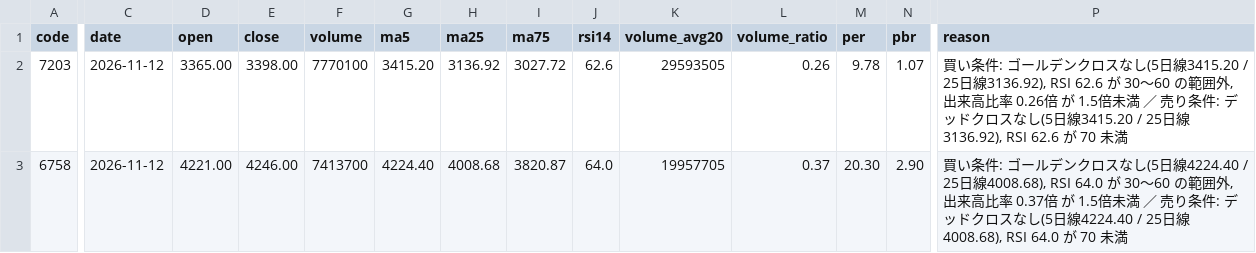
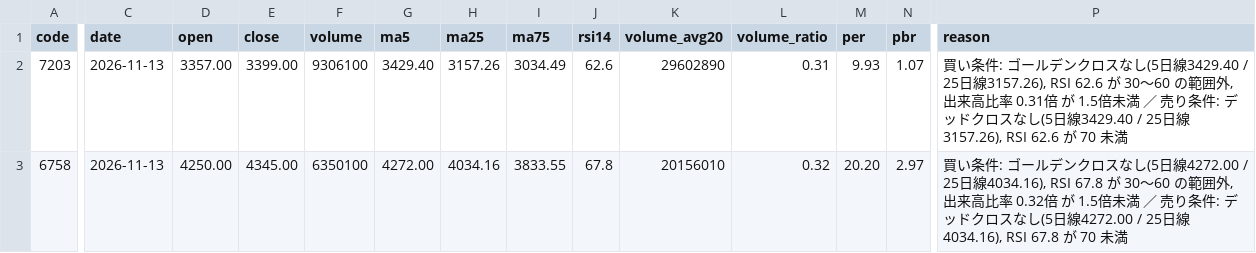
Before and after one commit to kanifechi/kanikani01, a CSV file: stock_screener/results/latest.csv, drawn as a sheet; only a part is shown, gaps mark what is left out; the diff covers the shown part only; the diff names each change by its address in the sheet, - before the commit and + after, or states it on an @@ line.

```diff
--- a/stock_screener/results/latest.csv
+++ b/stock_screener/results/latest.csv
-C2:C3 (date): 2026-11-12
+C2:C3 (date): 2026-11-13
-D2 (open): 3365.00
+D2 (open): 3357.00
-E2 (close): 3398.00
+E2 (close): 3399.00
-F2 (volume): 7770100
+F2 (volume): 9306100
-G2 (ma5): 3415.20
+G2 (ma5): 3429.40
-H2 (ma25): 3136.92
+H2 (ma25): 3157.26
-I2 (ma75): 3027.72
+I2 (ma75): 3034.49
-K2 (volume_avg20): 29593505
+K2 (volume_avg20): 29602890
-L2 (volume_ratio): 0.26
+L2 (volume_ratio): 0.31
-M2 (per): 9.78
+M2 (per): 9.93
-P2 (reason): …し(5日線3415.20 / 25日線3136.92), RSI 62.6 が 30〜60 の範囲外, 出来高比率 0.26倍 が 1.5倍未満 ／ 売り条件: デッドクロスなし(5日線3415.20 / 25日線3136.92), RSI 62.6 が…
+P2 (reason): …し(5日線3429.40 / 25日線3157.26), RSI 62.6 が 30〜60 の範囲外, 出来高比率 0.31倍 が 1.5倍未満 ／ 売り条件: デッドクロスなし(5日線3429.40 / 25日線3157.26), RSI 62.6 が…
-D3 (open): 4221.00
+D3 (open): 4250.00
-E3 (close): 4246.00
+E3 (close): 4345.00
-F3 (volume): 7413700
+F3 (volume): 6350100
-G3 (ma5): 4224.40
+G3 (ma5): 4272.00
-H3 (ma25): 4008.68
+H3 (ma25): 4034.16
-I3 (ma75): 3820.87
+I3 (ma75): 3833.55
-J3 (rsi14): 64.0
+J3 (rsi14): 67.8
-K3 (volume_avg20): 19957705
+K3 (volume_avg20): 20156010
-L3 (volume_ratio): 0.37
+L3 (volume_ratio): 0.32
-M3 (per): 20.30
+M3 (per): 20.20
-N3 (pbr): 2.90
+N3 (pbr): 2.97
-P3 (reason): …し(5日線4224.40 / 25日線4008.68), RSI 64.0 が 30〜60 の範囲外, 出来高比率 0.37倍 が 1.5倍未満 ／ 売り条件: デッドクロスなし(5日線4224.40 / 25日線4008.68), RSI 64.0 が 70 未…
+P3 (reason): …し(5日線4272.00 / 25日線4034.16), RSI 67.8 が 30〜60 の範囲外, 出来高比率 0.32倍 が 1.5倍未満 ／ 売り条件: デッドクロスなし(5日線4272.00 / 25日線4034.16), RSI 67.8 が 70 未…
```
Also changed, not shown: 51 edited cells elsewhere in this file, 1 other file.
